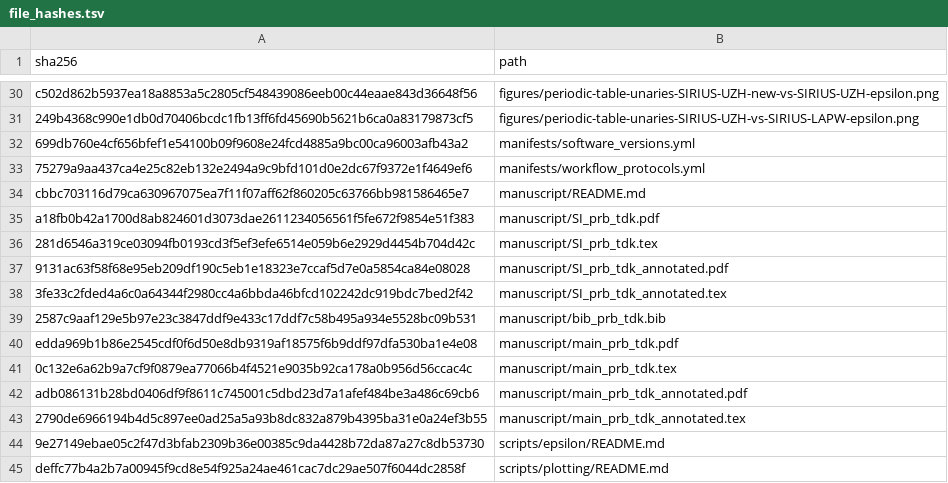
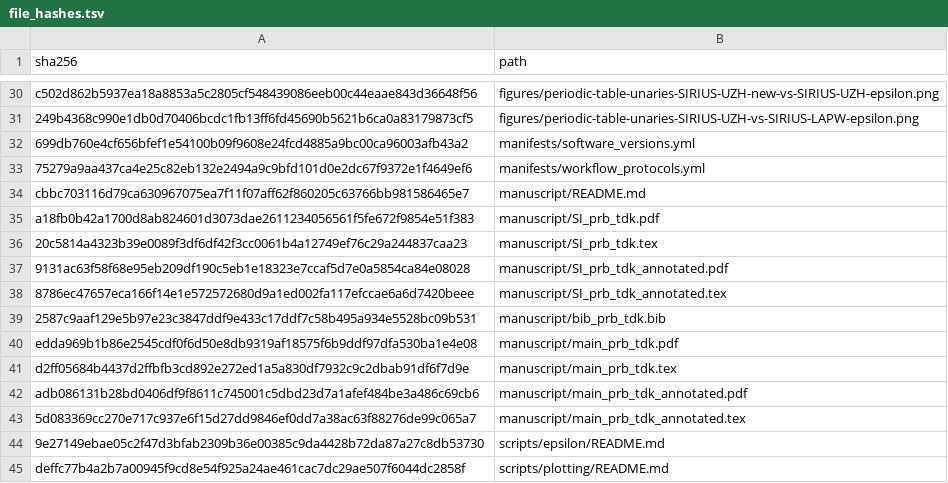
Before and after one commit to DCM-Uni-Paderborn/UZH-protocol, a TSV file: manifests/file_hashes.tsv, drawn as a sheet; only a part is shown, gaps mark what is left out.

```diff
--- a/manifests/file_hashes.tsv
+++ b/manifests/file_hashes.tsv
@@ -35,10 +35,10 @@ cbbc703116d79ca630967075ea7f11f07aff62f860205c63766bb981586465e7	manuscript/READ
 a18fb0b42a1700d8ab824601d3073dae2611234056561f5fe672f9854e51f383	manuscript/SI_prb_tdk.pdf
-281d6546a319ce03094fb0193cd3f5ef3efe6514e059b6e2929d4454b704d42c	manuscript/SI_prb_tdk.tex
+20c5814a4323b39e0089f3df6df42f3cc0061b4a12749ef76c29a244837caa23	manuscript/SI_prb_tdk.tex
 9131ac63f58f68e95eb209df190c5eb1e18323e7ccaf5d7e0a5854ca84e08028	manuscript/SI_prb_tdk_annotated.pdf
-3fe33c2fded4a6c0a64344f2980cc4a6bbda46bfcd102242dc919bdc7bed2f42	manuscript/SI_prb_tdk_annotated.tex
+8786ec47657eca166f14e1e572572680d9a1ed002fa117efccae6a6d7420beee	manuscript/SI_prb_tdk_annotated.tex
 2587c9aaf129e5b97e23c3847ddf9e433c17ddf7c58b495a934e5528bc09b531	manuscript/bib_prb_tdk.bib
 edda969b1b86e2545cdf0f6d50e8db9319af18575f6b9ddf97dfa530ba1e4e08	manuscript/main_prb_tdk.pdf
-0c132e6a62b9a7cf9f0879ea77066b4f4521e9035b92ca178a0b956d56ccac4c	manuscript/main_prb_tdk.tex
+d2ff05684b4437d2ffbfb3cd892e272ed1a5a830df7932c9c2dbab91df6f7d9e	manuscript/main_prb_tdk.tex
 adb086131b28bd0406df9f8611c745001c5dbd23d7a1afef484be3a486c69cb6	manuscript/main_prb_tdk_annotated.pdf
-2790de6966194b4d5c897ee0ad25a5a93b8dc832a879b4395ba31e0a24ef3b55	manuscript/main_prb_tdk_annotated.tex
+5d083369cc270e717c937e6f15d27dd9846ef0dd7a38ac63f88276de99c065a7	manuscript/main_prb_tdk_annotated.tex
 9e27149ebae05c2f47d3bfab2309b36e00385c9da4428b72da87a27c8db53730	scripts/epsilon/README.md
```
Also changed, not shown: 4 other files.
